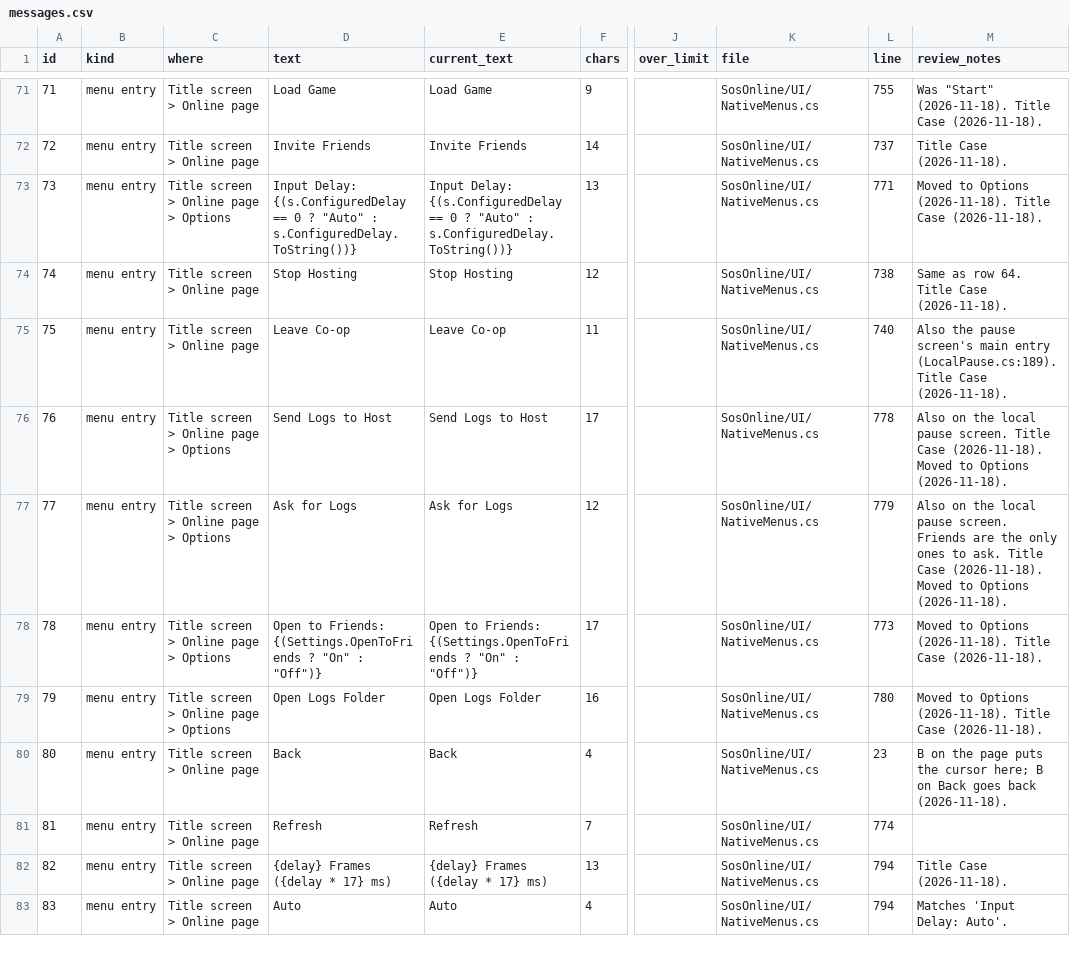
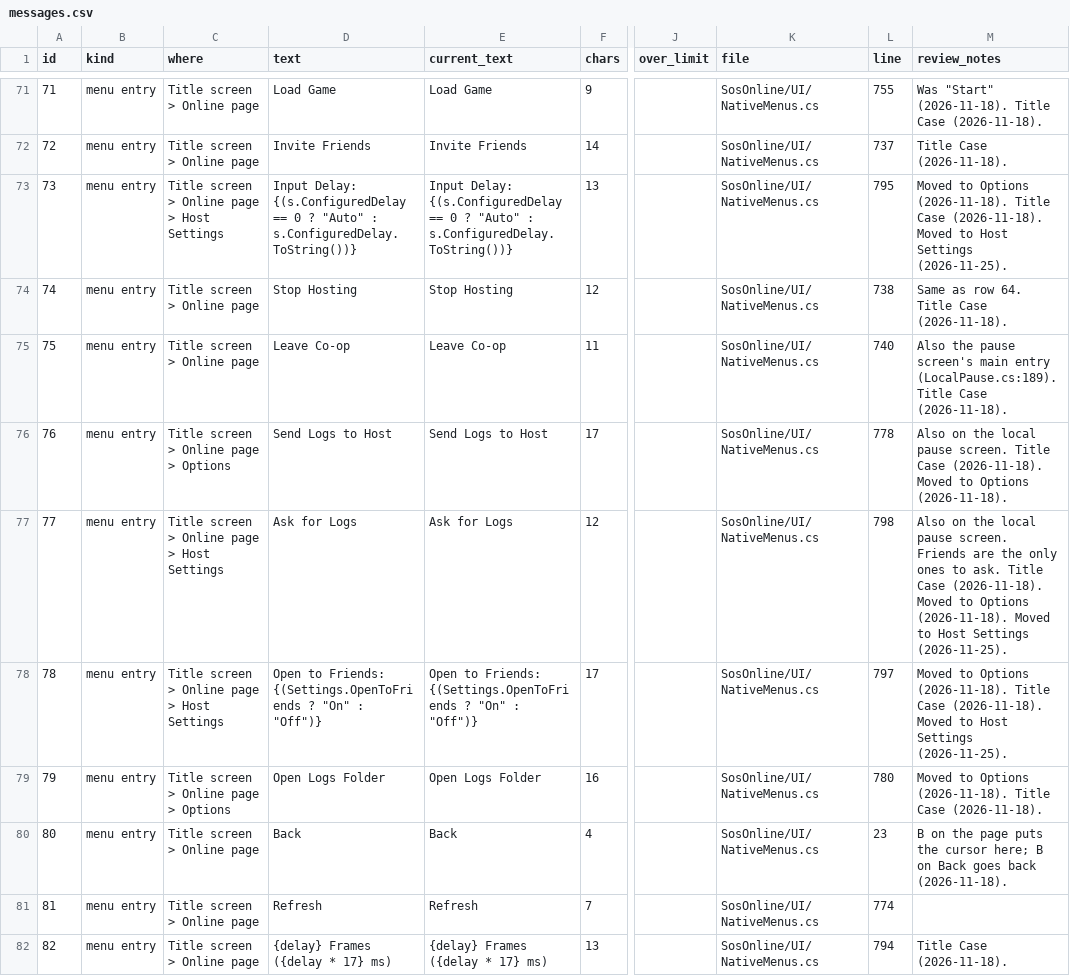
Before and after one commit to miguelguzmanr/sos-online, a CSV file: docs/messages.csv, drawn as a sheet; only a part is shown, gaps mark what is left out; the shorter side is filled out with more unchanged rows; the diff covers the shown part only; the diff names each change by its address in the sheet, - before the commit and + after, or states it on an @@ line.

Commit message:
Store save fixtures as binary; document the Host Settings / Mod Options wording
The .sos fixtures are a length-prefixed string: text=auto converted them to
CRLF on checkout, so the game read them cut short. Mark *.sos binary.
messages.csv, CLAUDE.md and STATUS.md follow the menu split and the new
version line.

```diff
--- a/docs/messages.csv
+++ b/docs/messages.csv
-C73 (where): Title screen > Online page > Options
+C73 (where): Title screen > Online page > Host Settings
-L73 (line): 771
+L73 (line): 795
-M73 (review_notes): …Case (2026-11-18).
+M73 (review_notes): …Case (2026-11-18). Moved to Host Settings (2026-11-25).
-C77:C78 (where): Title screen > Online page > Options
+C77:C78 (where): Title screen > Online page > Host Settings
-L77 (line): 779
+L77 (line): 798
-M77 (review_notes): …Options (2026-11-18).
+M77 (review_notes): …Options (2026-11-18). Moved to Host Settings (2026-11-25).
-L78 (line): 773
+L78 (line): 797
-M78 (review_notes): …Case (2026-11-18).
+M78 (review_notes): …Case (2026-11-18). Moved to Host Settings (2026-11-25).
```
Also changed, not shown: 1 added row and 24 edited cells elsewhere in this file, 4 other files.
